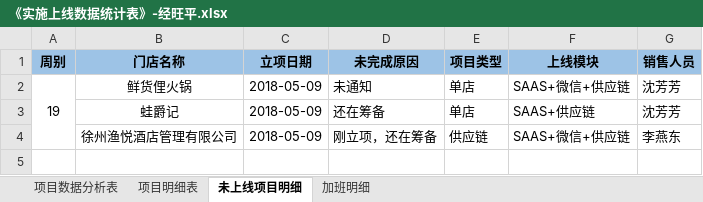
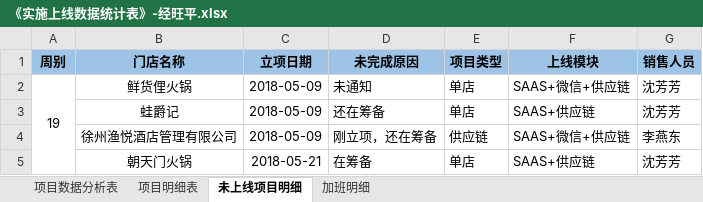
Before and after one commit to zhanglei601396810/NanJing, an Excel workbook: 周数据/《实施上线数据统计表》-经旺平.xlsx, sheet 未上线项目明细, drawn as a sheet; values as stored, in another font and other column widths than the file's, no borders; the diff names each change by its address in the sheet, - before the commit and + after, or states it on an @@ line.

```diff
--- a/周数据/《实施上线数据统计表》-经旺平.xlsx (sheet 未上线项目明细)
+++ b/周数据/《实施上线数据统计表》-经旺平.xlsx (sheet 未上线项目明细)
+row 5:  | 朝天门火锅 | 2018-05-21 | 在筹备 | 单店 | SAAS+供应链 | 沈芳芳
```
Also changed, not shown: sheet 项目明细表, sheet 项目数据分析表, 部门项目数据汇总表.xlsx.
